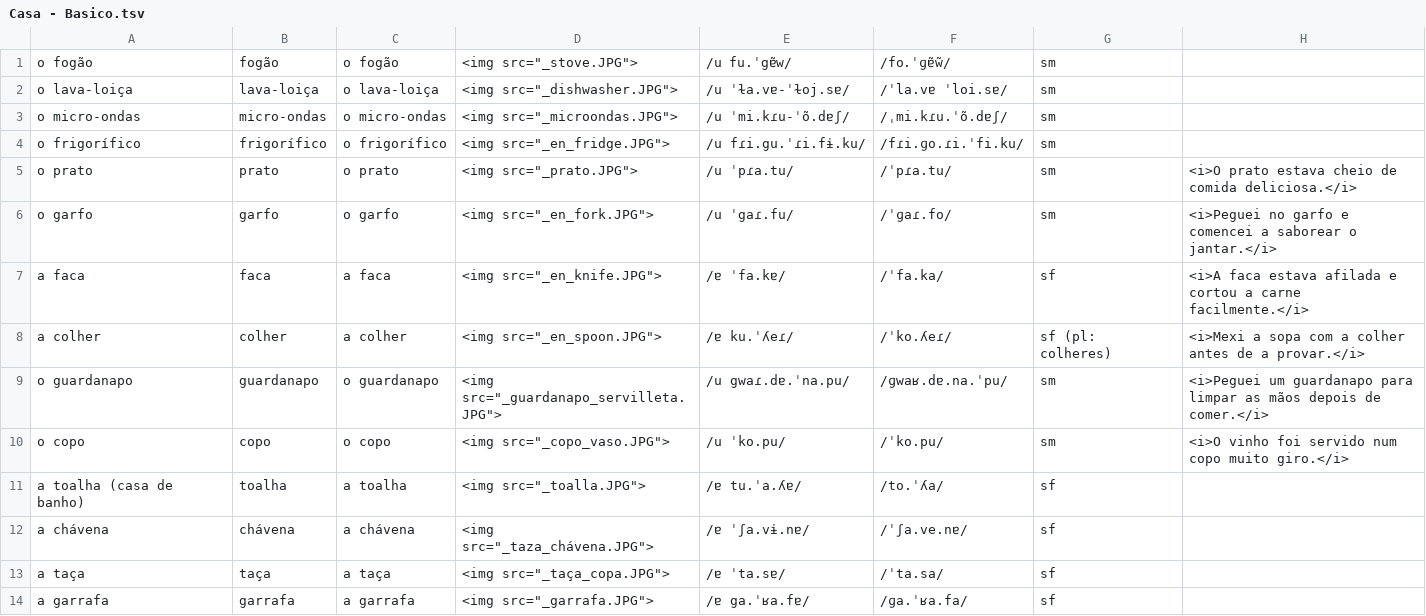
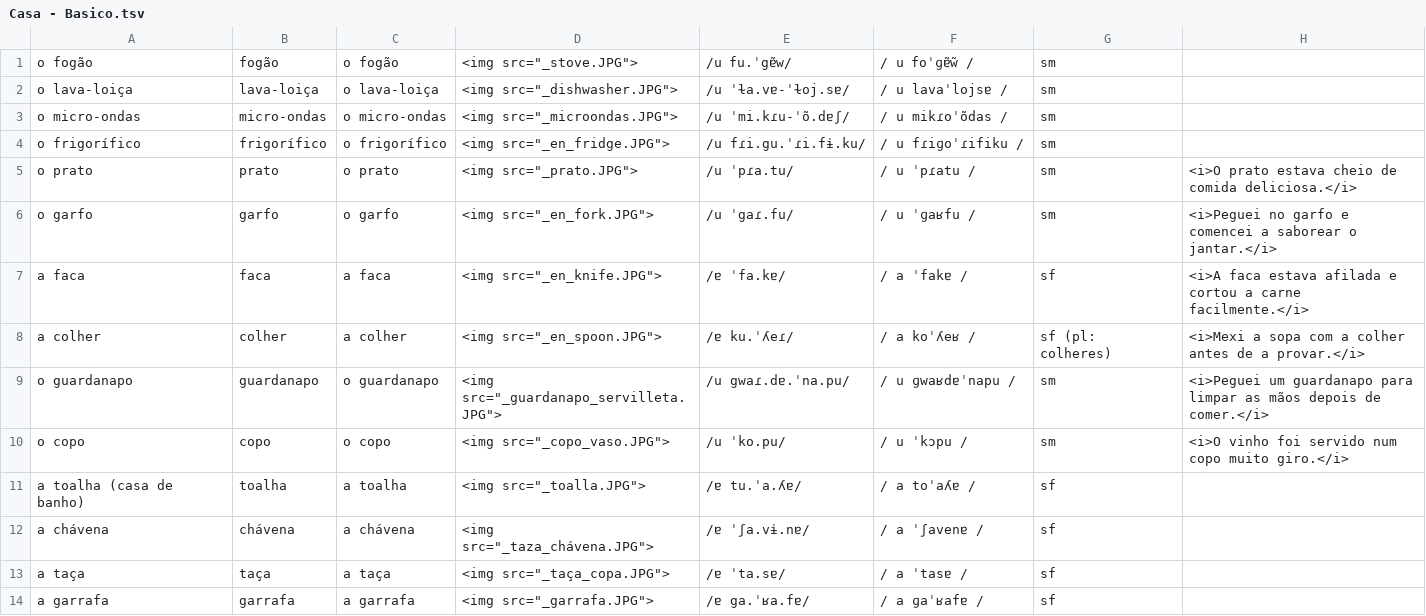
Before and after one commit to candytale55/ANKI-VOCABULARY, a TSV file: Português/Vocabulario/tsv/Casa - Basico.tsv, drawn as a sheet; only a part is shown; the diff covers the shown part only; the diff names each change by its address in the sheet, - before the commit and + after, or states it on an @@ line.

Commit message:
Archivos vocabulario Casa updated con IPA Brasileño

```diff
--- a/Português/Vocabulario/tsv/Casa - Basico.tsv
+++ b/Português/Vocabulario/tsv/Casa - Basico.tsv
-F1: /fo.ˈɡɐ̃w̃/
+F1: / u foˈɡɐ̃w̃ /
-F2: /ˈla.vɐ ˈloi.sɐ/
+F2: / u lavaˈlojsɐ /
-F3: /ˌmi.kɾu.ˈõ.dɐʃ/
+F3: / u mikɾoˈõdas /
-F4: /fɾi.ɡo.ɾi.ˈfi.ku/
+F4: / u fɾiɡoˈɾifiku /
-F5: /ˈpɾa.tu/
+F5: / u ˈpɾatu /
-F6: /ˈɡaɾ.fo/
+F6: / u ˈɡaʁfu /
-F7: /ˈfa.ka/
+F7: / a ˈfakɐ /
-F8: /ˈko.ʎeɾ/
+F8: / a koˈʎeʁ /
-F9: /ɡwaʁ.dɐ.na.ˈpu/
+F9: / u ɡwaʁdɐˈnapu /
-F10: /ˈko.pu/
+F10: / u ˈkɔpu /
-F11: /to.ˈʎa/
+F11: / a toˈaʎɐ /
-F12: /ˈʃa.ve.nɐ/
+F12: / a ˈʃavenɐ /
-F13: /ˈta.sa/
+F13: / a ˈtasɐ /
-F14: /ɡa.ˈʁa.fa/
+F14: / a ɡaˈʁafɐ /
```
Also changed, not shown: 80 edited cells elsewhere in this file, 1 other file.
